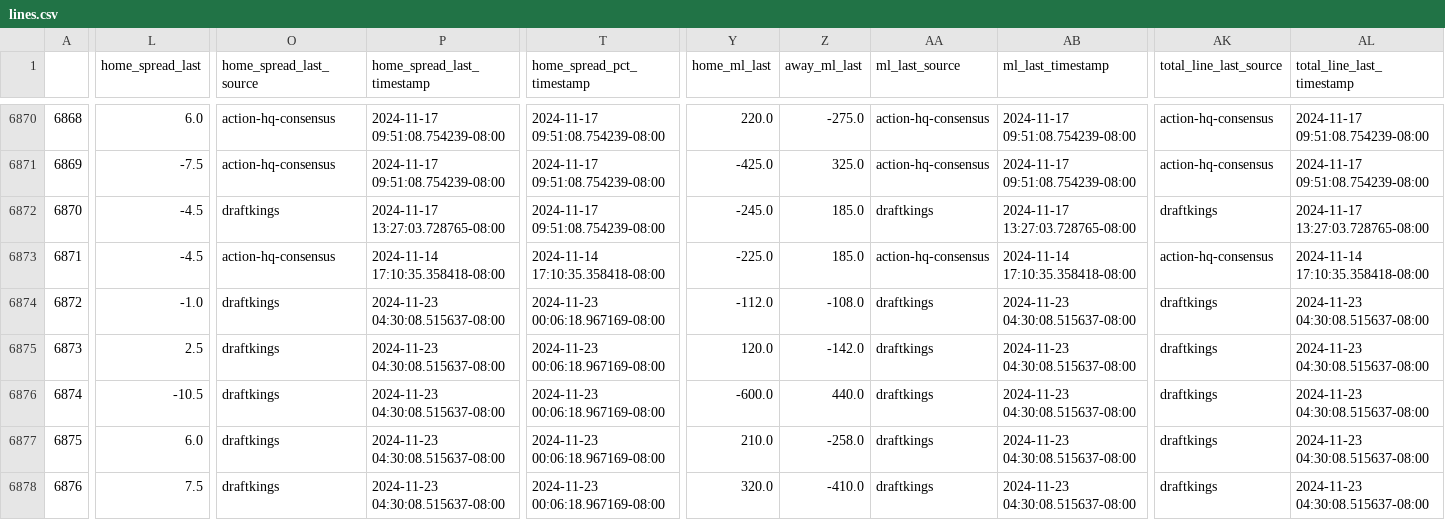
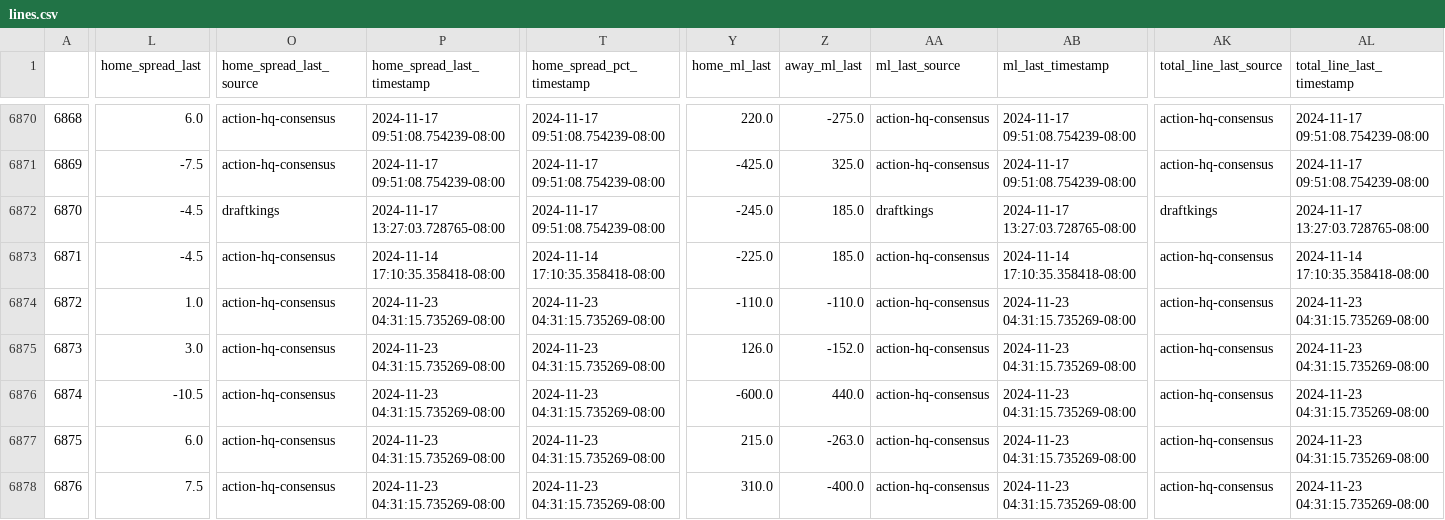
Before and after one commit to greerreNFL/nfelomarket_data, a CSV file: Data/lines.csv, drawn as a sheet; only a part is shown, gaps mark what is left out; the diff covers the shown part only; the diff names each change by its address in the sheet, - before the commit and + after, or states it on an @@ line.

```diff
--- a/Data/lines.csv
+++ b/Data/lines.csv
-L6874 (home_spread_last): -1.0
+L6874 (home_spread_last): 1.0
-O6874:O6878 (home_spread_last_source): draftkings
+O6874:O6878 (home_spread_last_source): action-hq-consensus
-P6874:P6878 (home_spread_last_timestamp): 2024-11-23 04:30:08.515637-08:00
+P6874:P6878 (home_spread_last_timestamp): 2024-11-23 04:31:15.735269-08:00
-T6874:T6878 (home_spread_pct_timestamp): 2024-11-23 00:06:18.967169-08:00
+T6874:T6878 (home_spread_pct_timestamp): 2024-11-23 04:31:15.735269-08:00
-Y6874 (home_ml_last): -112.0
+Y6874 (home_ml_last): -110.0
-Z6874 (away_ml_last): -108.0
+Z6874 (away_ml_last): -110.0
-AA6874:AA6878 (ml_last_source): draftkings
+AA6874:AA6878 (ml_last_source): action-hq-consensus
-AB6874:AB6878 (ml_last_timestamp): 2024-11-23 04:30:08.515637-08:00
+AB6874:AB6878 (ml_last_timestamp): 2024-11-23 04:31:15.735269-08:00
-AK6874:AK6878 (total_line_last_source): draftkings
+AK6874:AK6878 (total_line_last_source): action-hq-consensus
-AL6874:AL6878 (total_line_last_timestamp): 2024-11-23 04:30:08.515637-08:00
+AL6874:AL6878 (total_line_last_timestamp): 2024-11-23 04:31:15.735269-08:00
-L6875 (home_spread_last): 2.5
+L6875 (home_spread_last): 3.0
-Y6875 (home_ml_last): 120.0
+Y6875 (home_ml_last): 126.0
-Z6875 (away_ml_last): -142.0
+Z6875 (away_ml_last): -152.0
-Y6877 (home_ml_last): 210.0
+Y6877 (home_ml_last): 215.0
-Z6877 (away_ml_last): -258.0
+Z6877 (away_ml_last): -263.0
-Y6878 (home_ml_last): 320.0
+Y6878 (home_ml_last): 310.0
-Z6878 (away_ml_last): -410.0
+Z6878 (away_ml_last): -400.0
```
Also changed, not shown: 97 edited cells elsewhere in this file.
